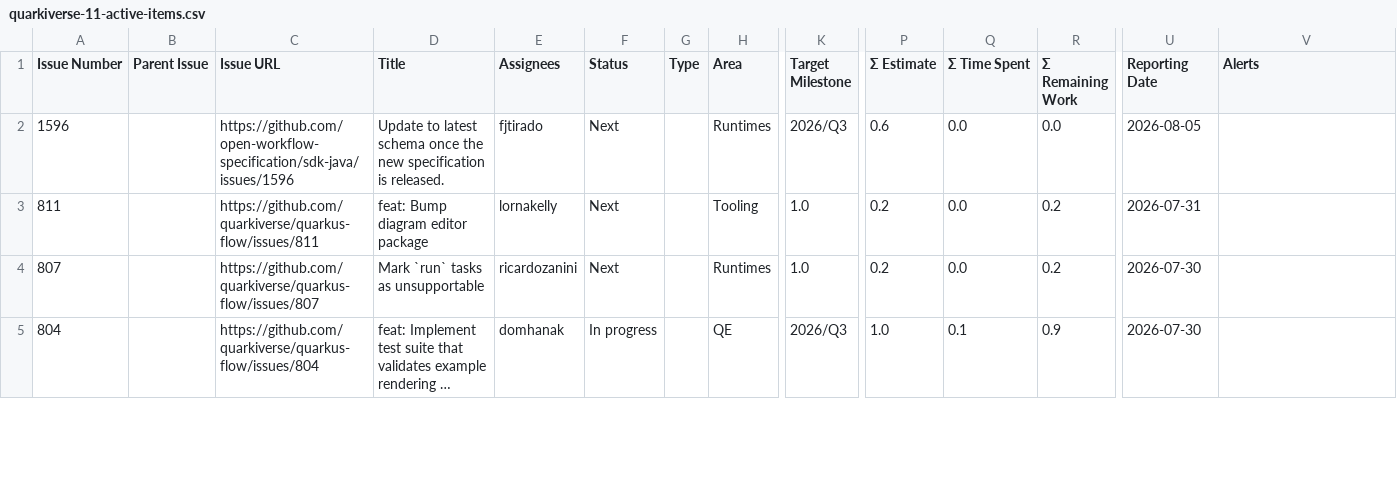
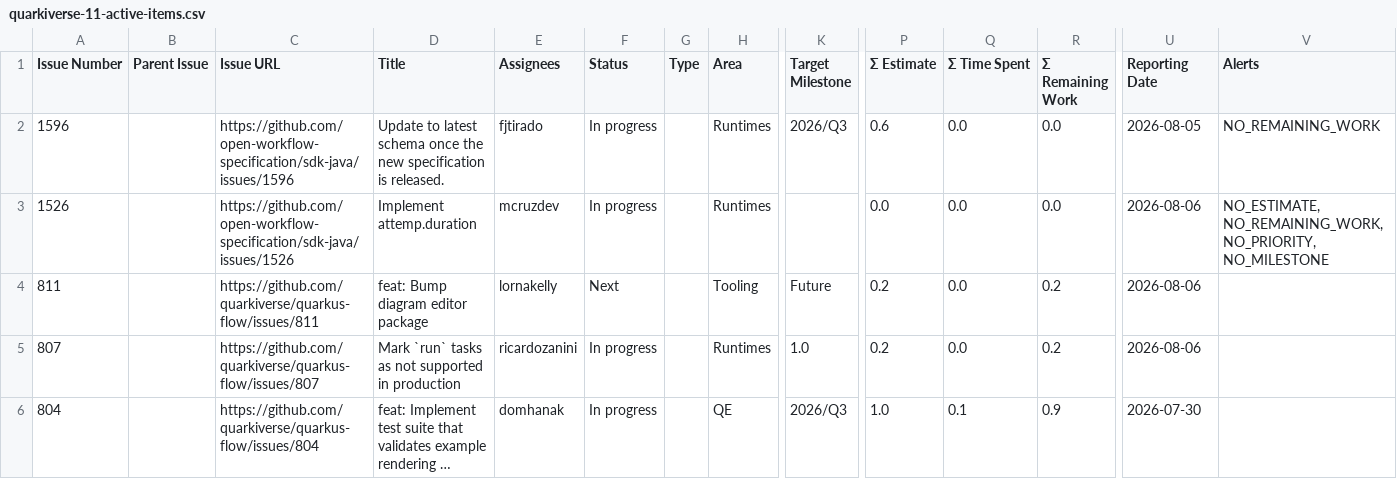
Before and after one commit to kubesmarts/pm-automations, a CSV file: exports/quarkiverse-11-active-items.csv, drawn as a sheet; only a part is shown, gaps mark what is left out; long unchanged cells end in …; addresses are those after the commit; rows hold the shown columns only; the diff covers the shown part only; the diff names each change by its address in the sheet, - before the commit and + after, or states it on an @@ line.

```diff
--- a/exports/quarkiverse-11-active-items.csv
+++ b/exports/quarkiverse-11-active-items.csv
-F2 (Status): Next
+F2 (Status): In progress
-V2 (Alerts): (empty)
+V2 (Alerts): NO_REMAINING_WORK
+row 3: 1526 |  | https://github.com/open-workflow-specification/sdk-java/issues/1526 | Implement attemp.duration | mcruzdev | In progress |  | Runtimes |  | 0.0 | 0.0 | 0.0 | 2026-08-06 | NO_ESTIMATE, NO_REMAINING_WORK, NO_PRIORITY, NO_MILESTONE
-K4 (Target Milestone): 1.0
+K4 (Target Milestone): Future
-U4 (Reporting Date): 2026-07-31
+U4 (Reporting Date): 2026-08-06
-D5 (Title): Mark `run` tasks as unsupportable
+D5 (Title): Mark `run` tasks as not supported in production
-F5 (Status): Next
+F5 (Status): In progress
-U5 (Reporting Date): 2026-07-30
+U5 (Reporting Date): 2026-08-06
```
Also changed, not shown: 1 added row, 1 removed row and 23 edited cells elsewhere in this file, exports/kiegroup-9-active-items.csv, exports/kubesmarts-1-active-items.csv.
